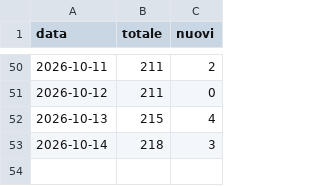
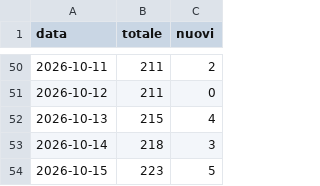
Before and after one commit to ametric-strutture/ametric-toolbox-releases, a CSV file: download-history.csv, drawn as a sheet; only a part is shown, gaps mark what is left out.

```diff
--- a/download-history.csv
+++ b/download-history.csv
@@ -53 +53,2 @@ data,totale,nuovi
 2026-10-14,218,3
+2026-10-15,223,5
```
